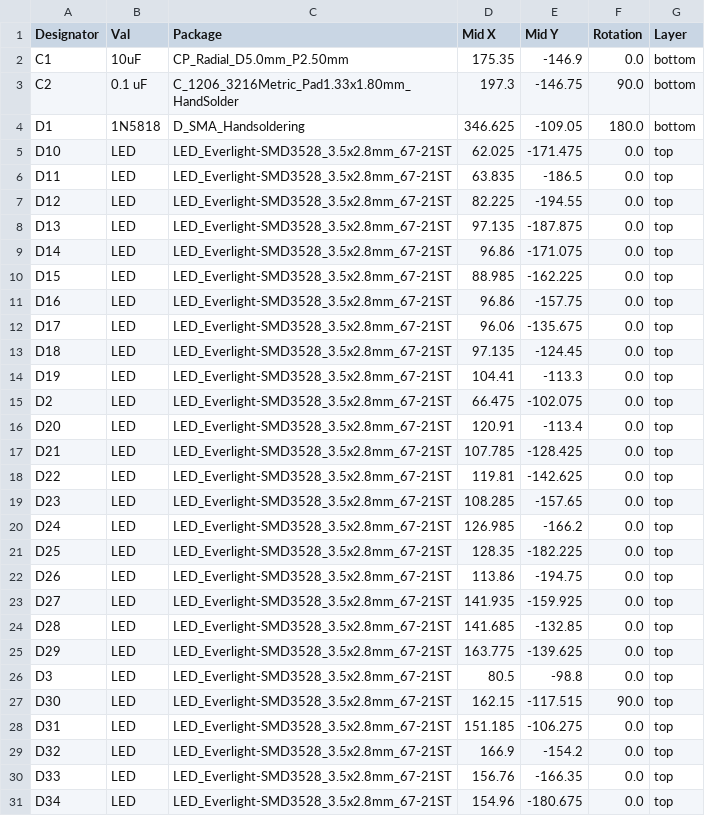
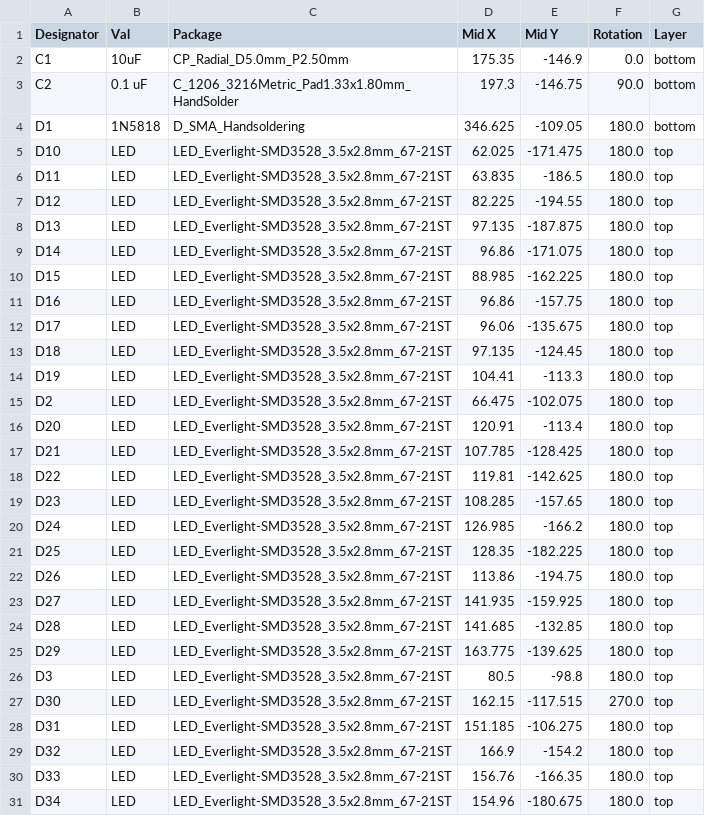
Before and after one commit to OpenA3XX/opena3xx-panel-design, a CSV file: overhead/centre/elec/electronics/jlcpcb/production_files/CPL-elec.csv, drawn as a sheet; only a part is shown; the diff covers the shown part only.

```diff
--- a/overhead/centre/elec/electronics/jlcpcb/production_files/CPL-elec.csv
+++ b/overhead/centre/elec/electronics/jlcpcb/production_files/CPL-elec.csv
@@ -4,28 +4,28 @@ C2,0.1 uF,C_1206_3216Metric_Pad1.33x1.80mm_HandSolder,197.3,-146.75,90.0,bottom
 D1,1N5818,D_SMA_Handsoldering,346.625,-109.05,180.0,bottom
-D10,LED,LED_Everlight-SMD3528_3.5x2.8mm_67-21ST,62.025,-171.475,0.0,top
-D11,LED,LED_Everlight-SMD3528_3.5x2.8mm_67-21ST,63.835,-186.5,0.0,top
-D12,LED,LED_Everlight-SMD3528_3.5x2.8mm_67-21ST,82.225,-194.55,0.0,top
-D13,LED,LED_Everlight-SMD3528_3.5x2.8mm_67-21ST,97.135,-187.875,0.0,top
-D14,LED,LED_Everlight-SMD3528_3.5x2.8mm_67-21ST,96.86,-171.075,0.0,top
-D15,LED,LED_Everlight-SMD3528_3.5x2.8mm_67-21ST,88.985,-162.225,0.0,top
-D16,LED,LED_Everlight-SMD3528_3.5x2.8mm_67-21ST,96.86,-157.75,0.0,top
-D17,LED,LED_Everlight-SMD3528_3.5x2.8mm_67-21ST,96.06,-135.675,0.0,top
-D18,LED,LED_Everlight-SMD3528_3.5x2.8mm_67-21ST,97.135,-124.45,0.0,top
-D19,LED,LED_Everlight-SMD3528_3.5x2.8mm_67-21ST,104.41,-113.3,0.0,top
-D2,LED,LED_Everlight-SMD3528_3.5x2.8mm_67-21ST,66.475,-102.075,0.0,top
-D20,LED,LED_Everlight-SMD3528_3.5x2.8mm_67-21ST,120.91,-113.4,0.0,top
-D21,LED,LED_Everlight-SMD3528_3.5x2.8mm_67-21ST,107.785,-128.425,0.0,top
-D22,LED,LED_Everlight-SMD3528_3.5x2.8mm_67-21ST,119.81,-142.625,0.0,top
-D23,LED,LED_Everlight-SMD3528_3.5x2.8mm_67-21ST,108.285,-157.65,0.0,top
-D24,LED,LED_Everlight-SMD3528_3.5x2.8mm_67-21ST,126.985,-166.2,0.0,top
-D25,LED,LED_Everlight-SMD3528_3.5x2.8mm_67-21ST,128.35,-182.225,0.0,top
-D26,LED,LED_Everlight-SMD3528_3.5x2.8mm_67-21ST,113.86,-194.75,0.0,top
-D27,LED,LED_Everlight-SMD3528_3.5x2.8mm_67-21ST,141.935,-159.925,0.0,top
-D28,LED,LED_Everlight-SMD3528_3.5x2.8mm_67-21ST,141.685,-132.85,0.0,top
-D29,LED,LED_Everlight-SMD3528_3.5x2.8mm_67-21ST,163.775,-139.625,0.0,top
-D3,LED,LED_Everlight-SMD3528_3.5x2.8mm_67-21ST,80.5,-98.8,0.0,top
-D30,LED,LED_Everlight-SMD3528_3.5x2.8mm_67-21ST,162.15,-117.515,90.0,top
-D31,LED,LED_Everlight-SMD3528_3.5x2.8mm_67-21ST,151.185,-106.275,0.0,top
-D32,LED,LED_Everlight-SMD3528_3.5x2.8mm_67-21ST,166.9,-154.2,0.0,top
-D33,LED,LED_Everlight-SMD3528_3.5x2.8mm_67-21ST,156.76,-166.35,0.0,top
-D34,LED,LED_Everlight-SMD3528_3.5x2.8mm_67-21ST,154.96,-180.675,0.0,top
+D10,LED,LED_Everlight-SMD3528_3.5x2.8mm_67-21ST,62.025,-171.475,180.0,top
+D11,LED,LED_Everlight-SMD3528_3.5x2.8mm_67-21ST,63.835,-186.5,180.0,top
+D12,LED,LED_Everlight-SMD3528_3.5x2.8mm_67-21ST,82.225,-194.55,180.0,top
+D13,LED,LED_Everlight-SMD3528_3.5x2.8mm_67-21ST,97.135,-187.875,180.0,top
+D14,LED,LED_Everlight-SMD3528_3.5x2.8mm_67-21ST,96.86,-171.075,180.0,top
+D15,LED,LED_Everlight-SMD3528_3.5x2.8mm_67-21ST,88.985,-162.225,180.0,top
+D16,LED,LED_Everlight-SMD3528_3.5x2.8mm_67-21ST,96.86,-157.75,180.0,top
+D17,LED,LED_Everlight-SMD3528_3.5x2.8mm_67-21ST,96.06,-135.675,180.0,top
+D18,LED,LED_Everlight-SMD3528_3.5x2.8mm_67-21ST,97.135,-124.45,180.0,top
+D19,LED,LED_Everlight-SMD3528_3.5x2.8mm_67-21ST,104.41,-113.3,180.0,top
+D2,LED,LED_Everlight-SMD3528_3.5x2.8mm_67-21ST,66.475,-102.075,180.0,top
+D20,LED,LED_Everlight-SMD3528_3.5x2.8mm_67-21ST,120.91,-113.4,180.0,top
+D21,LED,LED_Everlight-SMD3528_3.5x2.8mm_67-21ST,107.785,-128.425,180.0,top
+D22,LED,LED_Everlight-SMD3528_3.5x2.8mm_67-21ST,119.81,-142.625,180.0,top
+D23,LED,LED_Everlight-SMD3528_3.5x2.8mm_67-21ST,108.285,-157.65,180.0,top
+D24,LED,LED_Everlight-SMD3528_3.5x2.8mm_67-21ST,126.985,-166.2,180.0,top
+D25,LED,LED_Everlight-SMD3528_3.5x2.8mm_67-21ST,128.35,-182.225,180.0,top
+D26,LED,LED_Everlight-SMD3528_3.5x2.8mm_67-21ST,113.86,-194.75,180.0,top
+D27,LED,LED_Everlight-SMD3528_3.5x2.8mm_67-21ST,141.935,-159.925,180.0,top
+D28,LED,LED_Everlight-SMD3528_3.5x2.8mm_67-21ST,141.685,-132.85,180.0,top
+D29,LED,LED_Everlight-SMD3528_3.5x2.8mm_67-21ST,163.775,-139.625,180.0,top
+D3,LED,LED_Everlight-SMD3528_3.5x2.8mm_67-21ST,80.5,-98.8,180.0,top
+D30,LED,LED_Everlight-SMD3528_3.5x2.8mm_67-21ST,162.15,-117.515,270.0,top
+D31,LED,LED_Everlight-SMD3528_3.5x2.8mm_67-21ST,151.185,-106.275,180.0,top
+D32,LED,LED_Everlight-SMD3528_3.5x2.8mm_67-21ST,166.9,-154.2,180.0,top
+D33,LED,LED_Everlight-SMD3528_3.5x2.8mm_67-21ST,156.76,-166.35,180.0,top
+D34,LED,LED_Everlight-SMD3528_3.5x2.8mm_67-21ST,154.96,-180.675,180.0,top
```
Also changed, not shown: 59 edited cells elsewhere in this file, overhead/centre/elec/electronics/jlcpcb/production_files/BOM-elec.csv, 18 other files.
